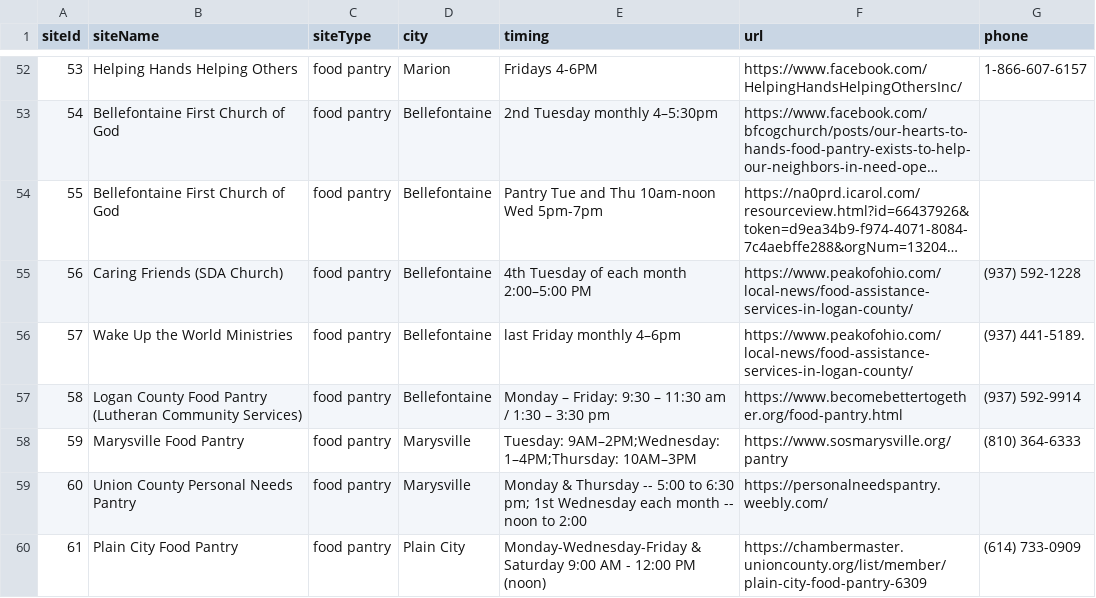
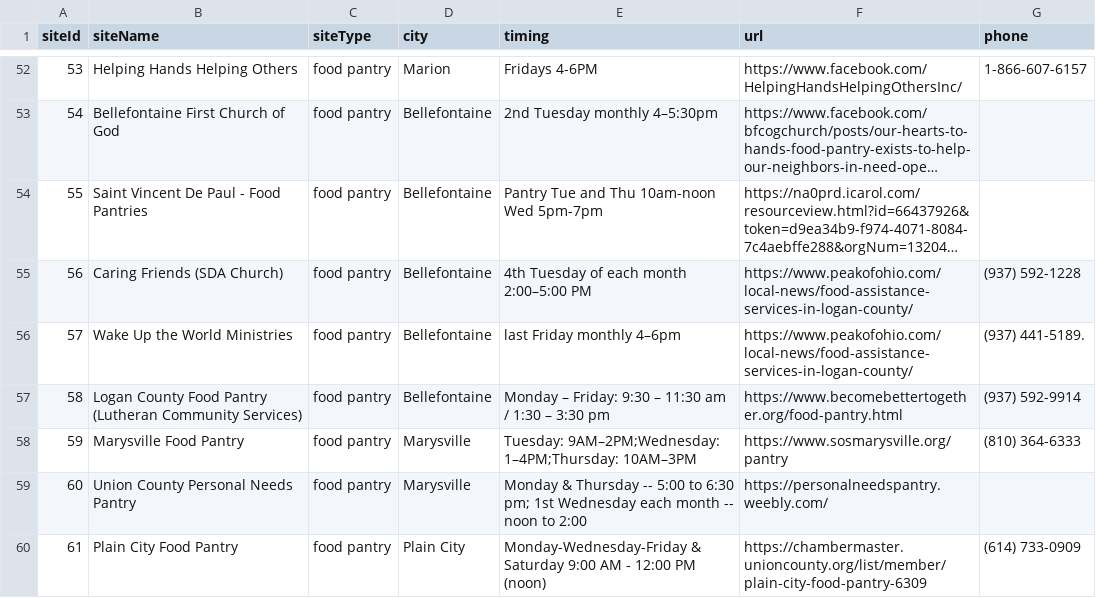
Before and after one commit to Human-Centered-Optimization-Lab/clinicOpt, a CSV file: data/sites.csv, drawn as a sheet; only a part is shown, gaps mark what is left out; long unchanged cells end in …; the diff names each change by its address in the sheet, - before the commit and + after, or states it on an @@ line.

Commit message:
Fixing a bad site name

```diff
--- a/data/sites.csv
+++ b/data/sites.csv
-B54 (siteName): Bellefontaine First Church of God
+B54 (siteName): Saint Vincent De Paul - Food Pantries
```
Also changed, not shown: data/proposedSites.csv, data/proposedSitesProcessed.csv, 4 other files.
